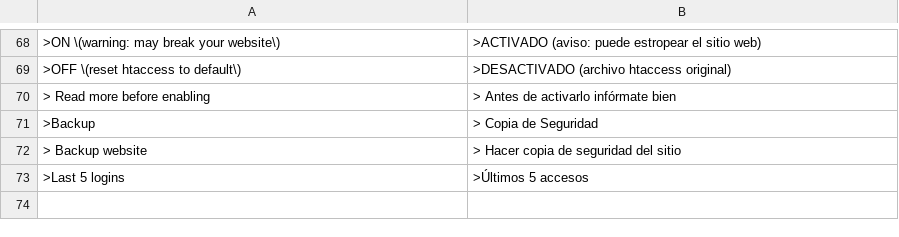
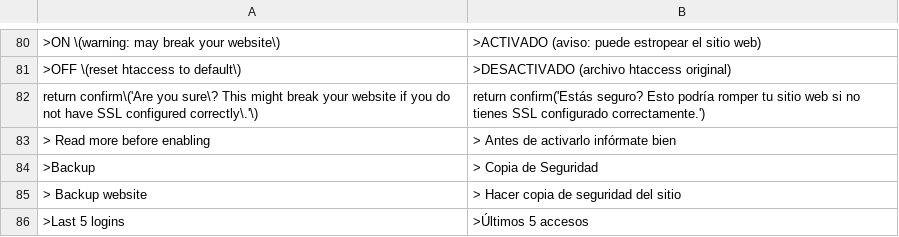
Before and after one commit to robiso/translation-spanish, a CSV file: es.csv, drawn as a sheet; only a part is shown, gaps mark what is left out; the shorter side is filled out with more unchanged rows; the diff covers the shown part only; the diff names each change by its address in the sheet, - before the commit and + after, or states it on an @@ line.

Commit message:
translation-spanish 3.0.4: 3.7.0 rows complete (Disable and group confirms, private pages, repository removal); model draft, review welcome
Rows added (13), left-hand sides in the translation-german pattern so they match
the same admin HTML on WonderCMS 3.1.4 to 3.7.0:
- Log out confirm (return confirm shape, every core that has it)
- menu row title "Make page private (only you see it while logged in)" (3.7.0)
- menu row title "Make page public" (3.7.0)
- menu row label "private" (3.7.0)
- menu row label "public" (3.7.0)
- title "Remove this repository from the list" (3.7.0)
- repository remove confirm "Remove <url>? Anything installed from it stays." (3.7.0; placed above the generic Remove rows)
- plugin Disable confirm (data-confirm since 3.6.0)
- exclusive-group confirm on Install (data-confirm since 3.6.0)
- exclusive-group confirm on Update (data-confirm since 3.6.0)
- exclusive-group confirm on Enable (data-confirm since 3.6.0)
- custom module Add warning confirm (return confirm shape)
- force HTTPS confirm (return confirm shape)

MODEL DRAFT: the new wording was written by an AI model (Claude Opus 5.5)
without a native-speaker review. Corrections from speakers are welcome as
issues or pull requests. Rows that were already correct are unchanged.

Tested before the push: the CSV through the plugin's own str_getcsv call on
PHP 8.5 (every row two fields, no deprecation), every produced onclick
compiles under node, and the plugin installed on stock 3.1.4, 3.6.0 and the
3.7.0 branch head with a second theme and a test file: the admin page
reaches </html> with no PHP warning, and the delete-page, file-delete,
Remove and Activate confirms render translated (onclick on 3.6.0 and older,
data-confirm on 3.7.0).

Version 3.0.3 to 3.0.4 (wcms-modules.json and version).

```diff
--- a/es.csv
+++ b/es.csv
+row 82: return confirm\('Are you sure\? This might break your website if you do not have SSL configured correctly\.'\) | return confirm('Estás seguro? Esto podría romper tu sitio web si no tienes SSL configurado correctamente.')
```
Also changed, not shown: 12 added rows elsewhere in this file, 2 other files.
